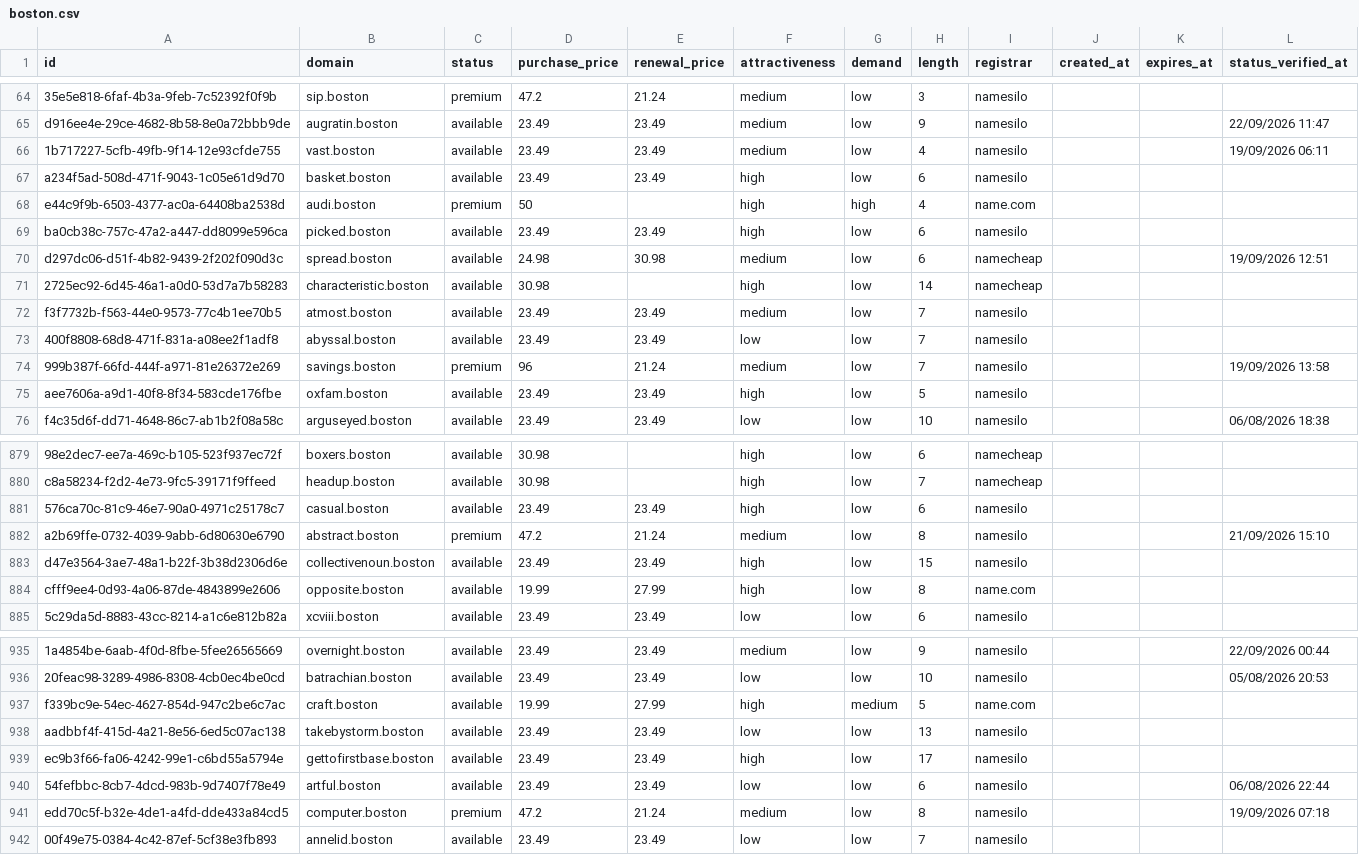
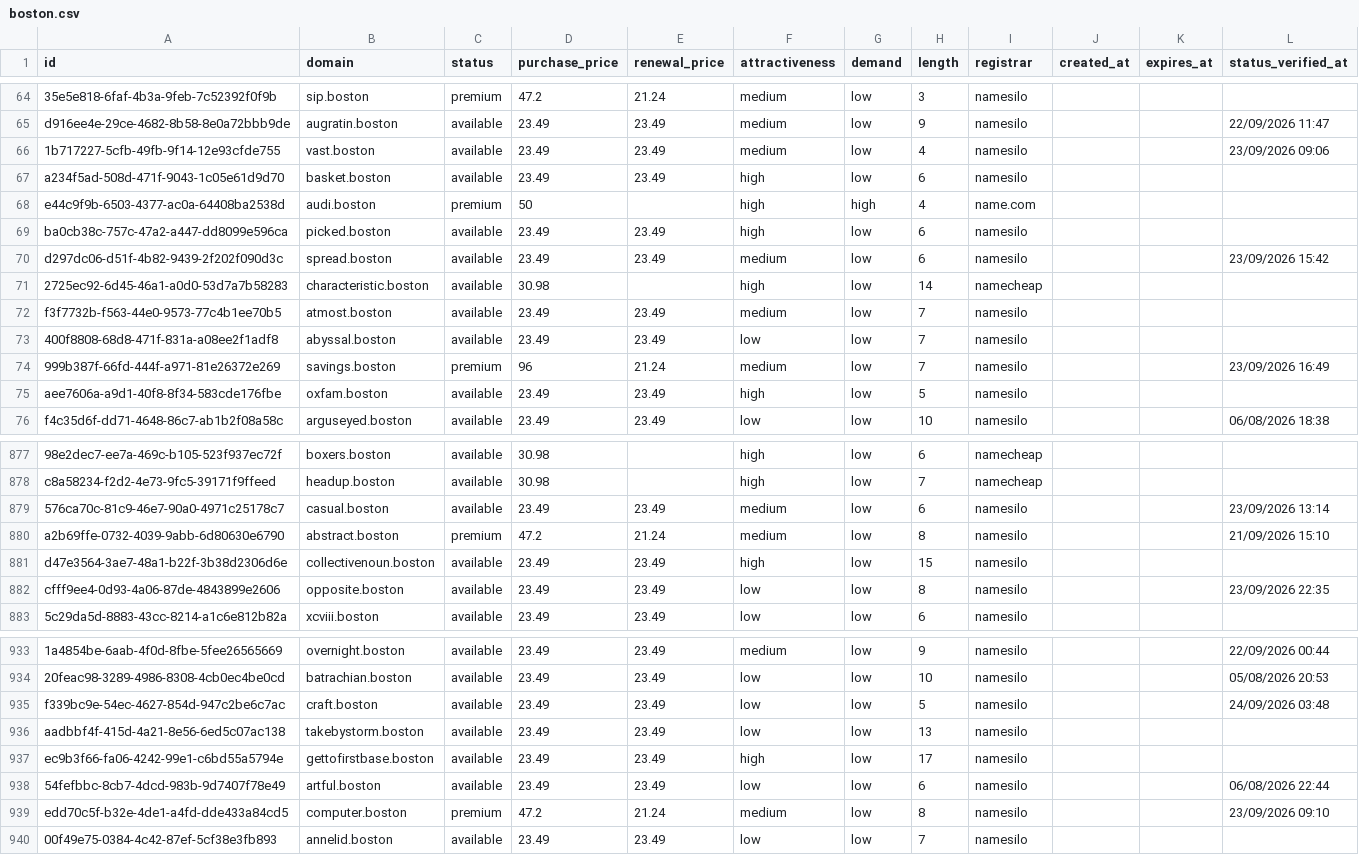
Before and after one commit to UniqueDomains/boston-oneword-domains, a CSV file: boston.csv, drawn as a sheet; only a part is shown, gaps mark what is left out; addresses are those after the commit; the diff covers the shown part only; the diff names each change by its address in the sheet, - before the commit and + after, or states it on an @@ line.

```diff
--- a/boston.csv
+++ b/boston.csv
-L66 (status_verified_at): 19/09/2026 06:11
+L66 (status_verified_at): 23/09/2026 09:06
-D70 (purchase_price): 24.98
+D70 (purchase_price): 23.49
-E70 (renewal_price): 30.98
+E70 (renewal_price): 23.49
-I70 (registrar): namecheap
+I70 (registrar): namesilo
-L70 (status_verified_at): 19/09/2026 12:51
+L70 (status_verified_at): 23/09/2026 15:42
-L74 (status_verified_at): 19/09/2026 13:58
+L74 (status_verified_at): 23/09/2026 16:49
-F879 (attractiveness): high
+F879 (attractiveness): medium
-L879 (status_verified_at): (empty)
+L879 (status_verified_at): 23/09/2026 13:14
-D882 (purchase_price): 19.99
+D882 (purchase_price): 23.49
-E882 (renewal_price): 27.99
+E882 (renewal_price): 23.49
-F882 (attractiveness): high
+F882 (attractiveness): low
-I882 (registrar): name.com
+I882 (registrar): namesilo
-L882 (status_verified_at): (empty)
+L882 (status_verified_at): 23/09/2026 22:35
-D935 (purchase_price): 19.99
+D935 (purchase_price): 23.49
-E935 (renewal_price): 27.99
+E935 (renewal_price): 23.49
-F935 (attractiveness): high
+F935 (attractiveness): low
-G935 (demand): medium
+G935 (demand): low
-I935 (registrar): name.com
+I935 (registrar): namesilo
-L935 (status_verified_at): (empty)
+L935 (status_verified_at): 24/09/2026 03:48
-L939 (status_verified_at): 19/09/2026 07:18
+L939 (status_verified_at): 23/09/2026 09:10
```
Also changed, not shown: 2 added rows, 2 removed rows and 128 edited cells elsewhere in this file, 4 other files.
